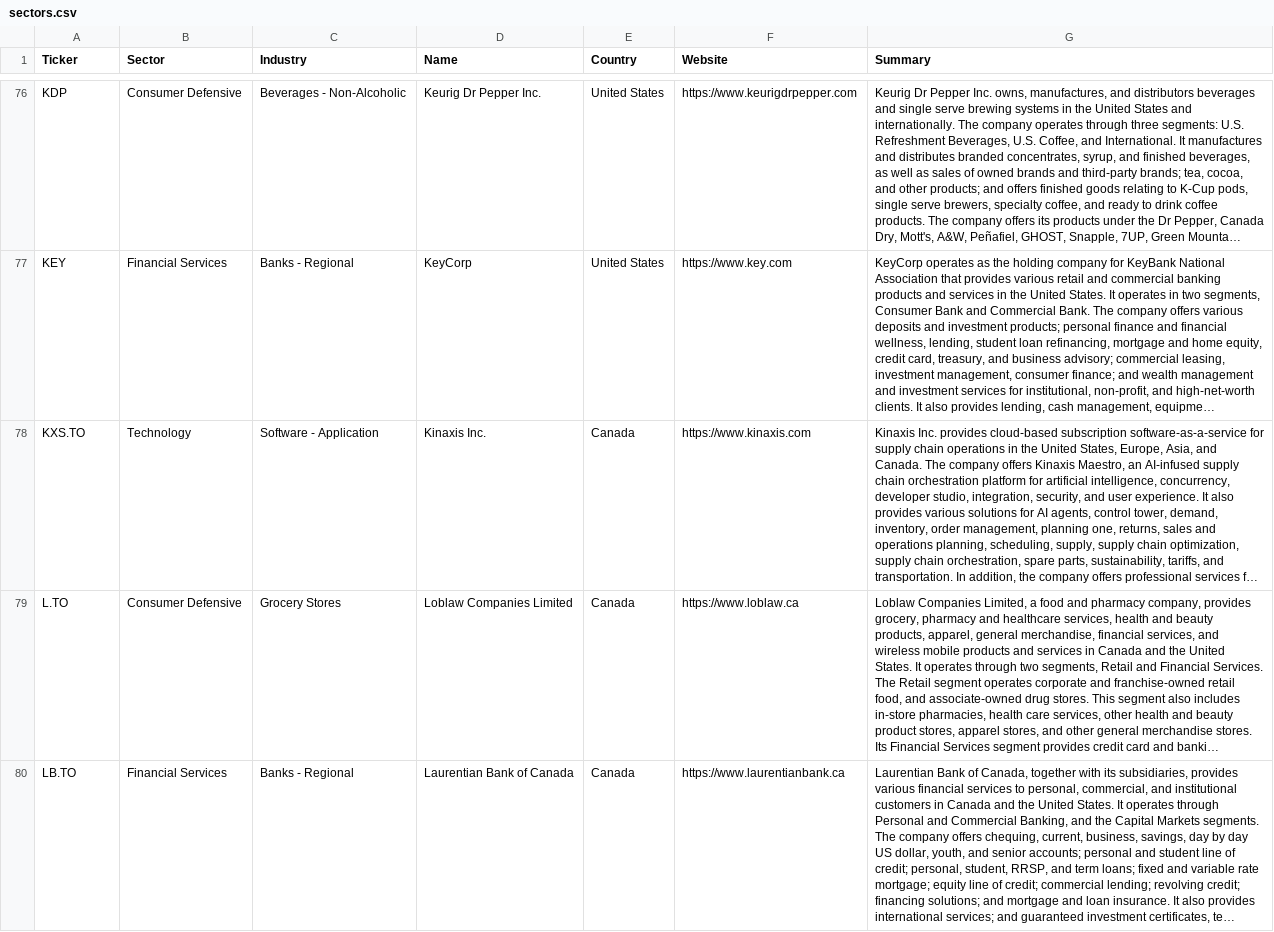
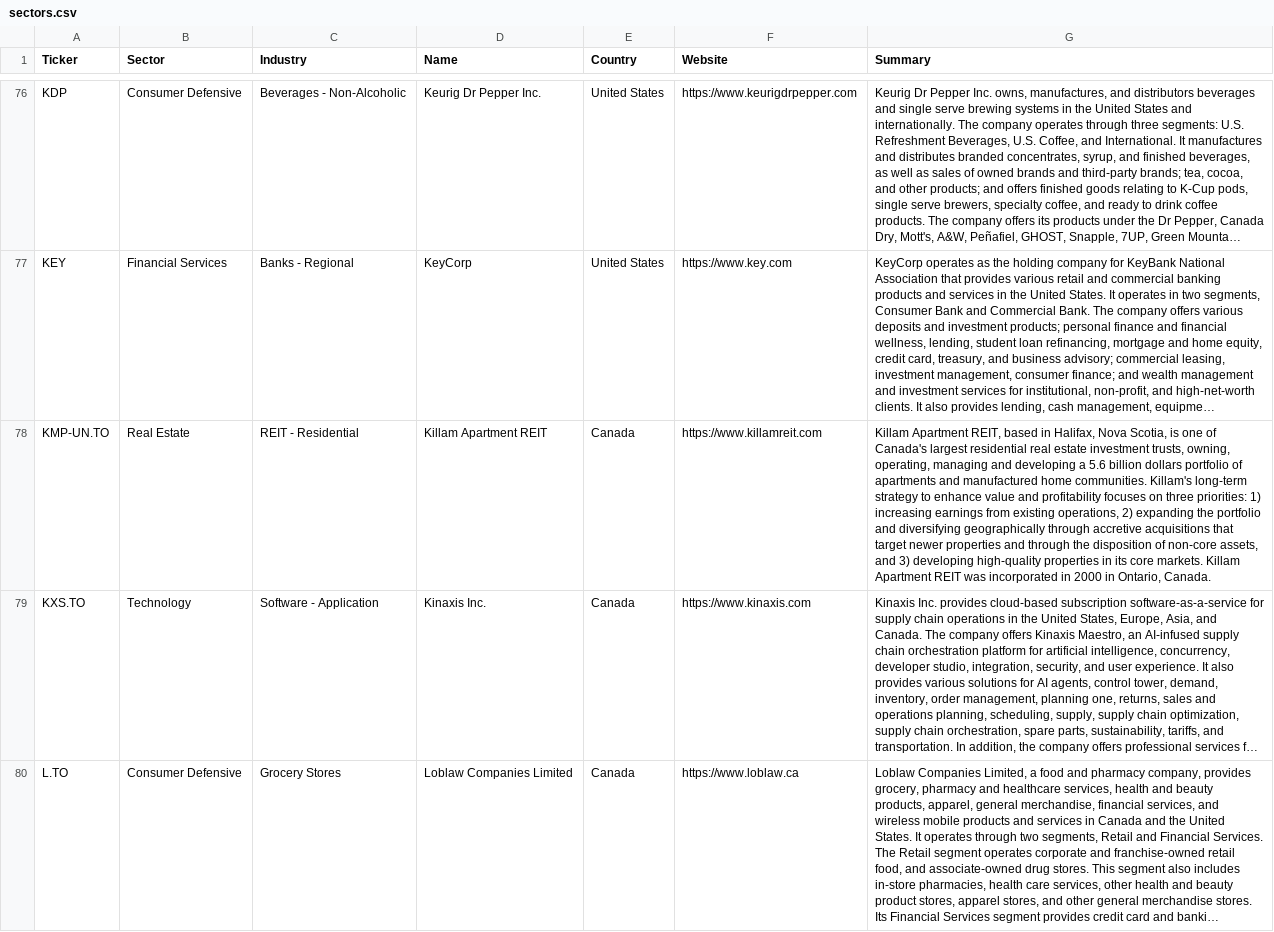
Before and after one commit to becharamezannar-eng/breakout-scanner, a CSV file: reports/esg/sectors.csv, drawn as a sheet; only a part is shown, gaps mark what is left out; the shorter side is filled out with more unchanged rows; long unchanged cells end in …; the diff covers the shown part only; the diff names each change by its address in the sheet, - before the commit and + after, or states it on an @@ line.

```diff
--- a/reports/esg/sectors.csv
+++ b/reports/esg/sectors.csv
+row 78: KMP-UN.TO | Real Estate | REIT - Residential | Killam Apartment REIT | Canada | https://www.killamreit.com | Killam Apartment REIT, based in Halifax, Nova Scotia, is one of Canada's largest residential real estate investment trusts, owning, operating, managing and developing a 5.6 billion dollars portfolio of apartments and manufactured home communities. Killam's long-term strategy to enhance value and profitability focuses on three priorities: 1) increasing earnings from existing operations, 2) expanding the portfolio and diversifying geographically through accretive acquisitions that target newer properties and through the disposition of non-core assets, and 3) developing high-quality properties in its core markets. Killam Apartment REIT was incorporated in 2000 in Ontario, Canada.
```
Also changed, not shown: 2 added rows elsewhere in this file, reports/esg/members.csv, reports/esg/radar.csv, 11 other files.
